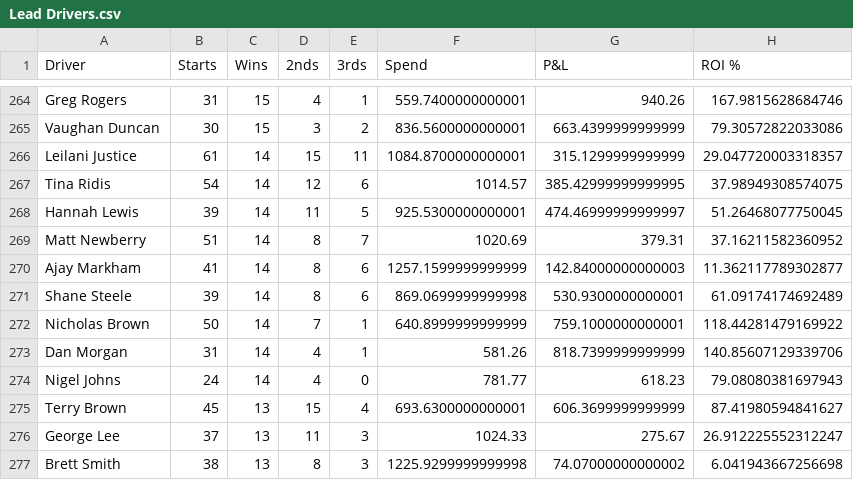
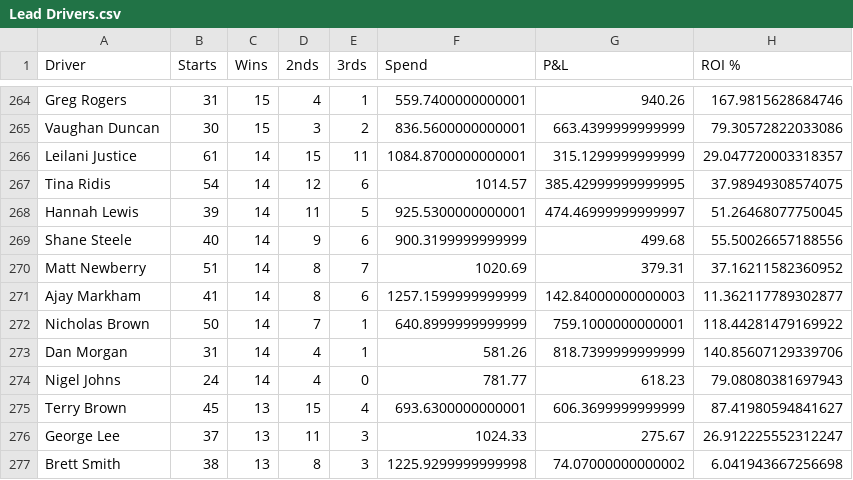
Before and after one commit to harnessapp/harness-csv-data, a CSV file: Lead Drivers.csv, drawn as a sheet; only a part is shown, gaps mark what is left out.

```diff
--- a/Lead Drivers.csv
+++ b/Lead Drivers.csv
@@ -268,5 +268,5 @@ Tina Ridis,54,14,12,6,1014.57,385.42999999999995,37.98949308574075
 Hannah Lewis,39,14,11,5,925.5300000000001,474.46999999999997,51.26468077750045
+Shane Steele,40,14,9,6,900.3199999999999,499.68,55.50026657188556
 Matt Newberry,51,14,8,7,1020.69,379.31,37.16211582360952
 Ajay Markham,41,14,8,6,1257.1599999999999,142.84000000000003,11.362117789302877
-Shane Steele,39,14,8,6,869.0699999999998,530.9300000000001,61.09174174692489
 Nicholas Brown,50,14,7,1,640.8999999999999,759.1000000000001,118.44281479169922
```
Also changed, not shown: Lead Trainers.csv, unicorn_tiers_refined.csv, 2 other files.
